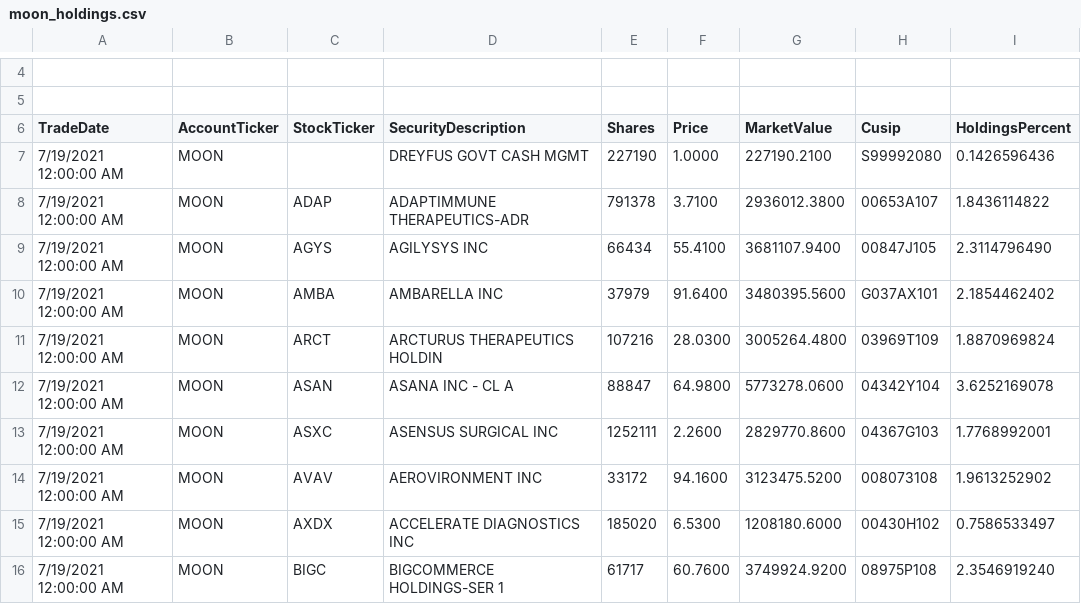
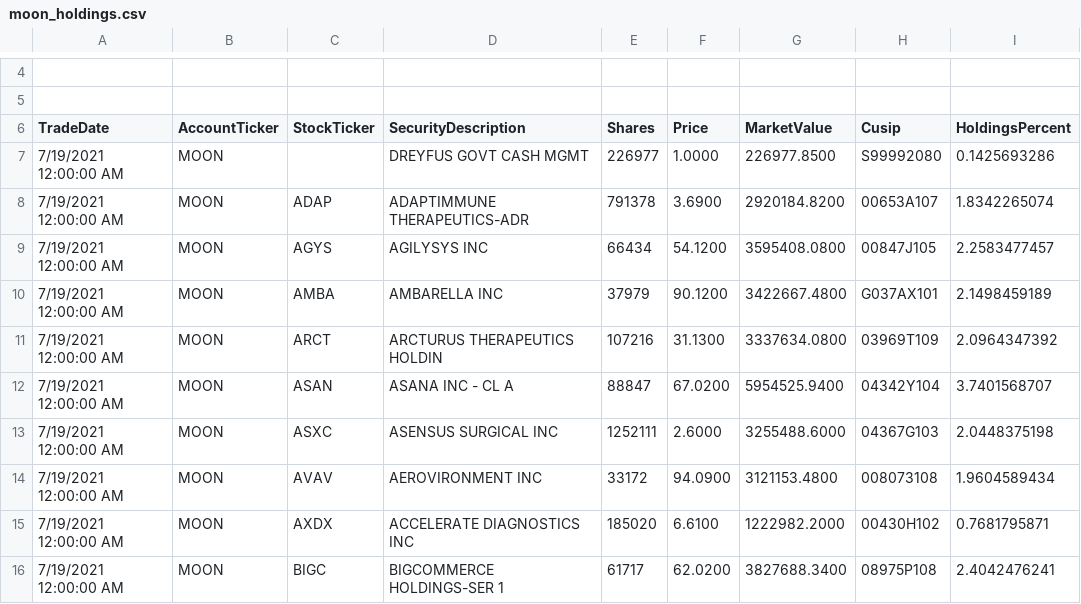
Before and after one commit to patorn/etf-scraper, a CSV file: moon/moon_holdings.csv, drawn as a sheet; only a part is shown, gaps mark what is left out; the diff covers the shown part only; the diff names each change by its address in the sheet, - before the commit and + after, or states it on an @@ line.

```diff
--- a/moon/moon_holdings.csv
+++ b/moon/moon_holdings.csv
-E7 (Shares): 227190
+E7 (Shares): 226977
-G7 (MarketValue): 227190.2100
+G7 (MarketValue): 226977.8500
-I7 (HoldingsPercent): 0.1426596436
+I7 (HoldingsPercent): 0.1425693286
-F8 (Price): 3.7100
+F8 (Price): 3.6900
-G8 (MarketValue): 2936012.3800
+G8 (MarketValue): 2920184.8200
-I8 (HoldingsPercent): 1.8436114822
+I8 (HoldingsPercent): 1.8342265074
-F9 (Price): 55.4100
+F9 (Price): 54.1200
-G9 (MarketValue): 3681107.9400
+G9 (MarketValue): 3595408.0800
-I9 (HoldingsPercent): 2.3114796490
+I9 (HoldingsPercent): 2.2583477457
-F10 (Price): 91.6400
+F10 (Price): 90.1200
-G10 (MarketValue): 3480395.5600
+G10 (MarketValue): 3422667.4800
-I10 (HoldingsPercent): 2.1854462402
+I10 (HoldingsPercent): 2.1498459189
-F11 (Price): 28.0300
+F11 (Price): 31.1300
-G11 (MarketValue): 3005264.4800
+G11 (MarketValue): 3337634.0800
-I11 (HoldingsPercent): 1.8870969824
+I11 (HoldingsPercent): 2.0964347392
-F12 (Price): 64.9800
+F12 (Price): 67.0200
-G12 (MarketValue): 5773278.0600
+G12 (MarketValue): 5954525.9400
-I12 (HoldingsPercent): 3.6252169078
+I12 (HoldingsPercent): 3.7401568707
-F13 (Price): 2.2600
+F13 (Price): 2.6000
-G13 (MarketValue): 2829770.8600
+G13 (MarketValue): 3255488.6000
-I13 (HoldingsPercent): 1.7768992001
+I13 (HoldingsPercent): 2.0448375198
-F14 (Price): 94.1600
+F14 (Price): 94.0900
-G14 (MarketValue): 3123475.5200
+G14 (MarketValue): 3121153.4800
-I14 (HoldingsPercent): 1.9613252902
+I14 (HoldingsPercent): 1.9604589434
-F15 (Price): 6.5300
+F15 (Price): 6.6100
-G15 (MarketValue): 1208180.6000
+G15 (MarketValue): 1222982.2000
-I15 (HoldingsPercent): 0.7586533497
+I15 (HoldingsPercent): 0.7681795871
-F16 (Price): 60.7600
+F16 (Price): 62.0200
-G16 (MarketValue): 3749924.9200
+G16 (MarketValue): 3827688.3400
-I16 (HoldingsPercent): 2.3546919240
+I16 (HoldingsPercent): 2.4042476241
```
Also changed, not shown: 123 edited cells elsewhere in this file.
